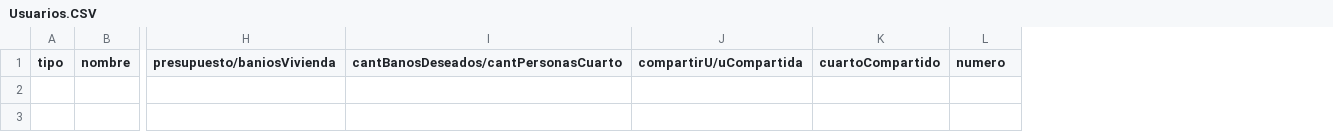
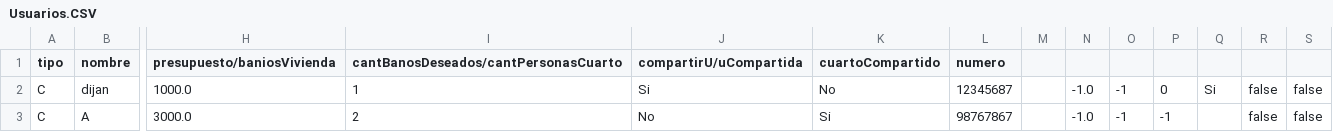
Before and after one commit to Bamo0507/Proyecto-POO, a CSV file: Usuarios.CSV, drawn as a sheet; only a part is shown, gaps mark what is left out; rows hold the shown columns only; the diff names each change by its address in the sheet, - before the commit and + after, or states it on an @@ line.

```diff
--- a/Usuarios.CSV
+++ b/Usuarios.CSV
+column M, empty
+column N, empty
+column O, empty
+column P, empty
+column Q, empty
+column R, empty
+column S, empty
+row 2: C | dijan | 1000.0 | 1 | Si | No | 12345687 |  | -1.0 | -1 | 0 | Si | false | false
+row 3: C | A | 3000.0 | 2 | No | Si | 98767867 |  | -1.0 | -1 | -1 |  | false | false
```
Also changed, not shown: 2 other files.
